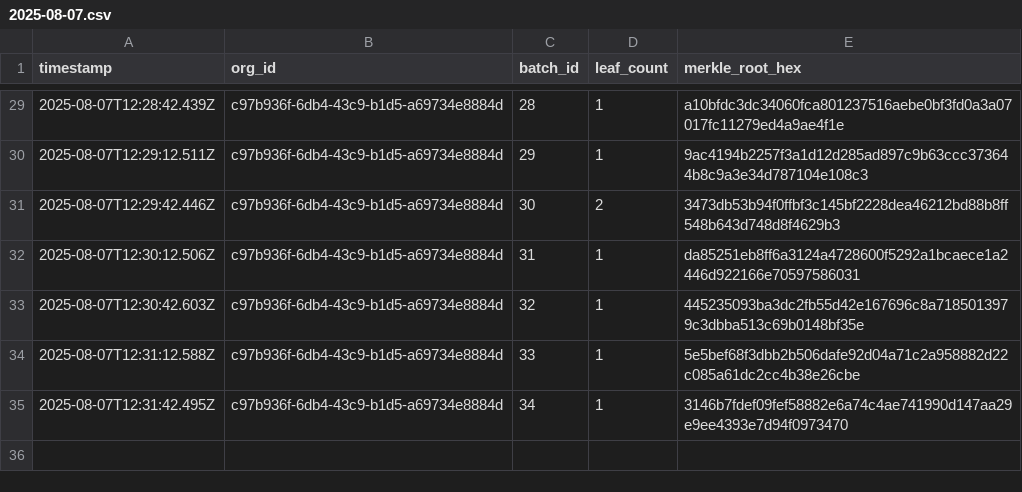
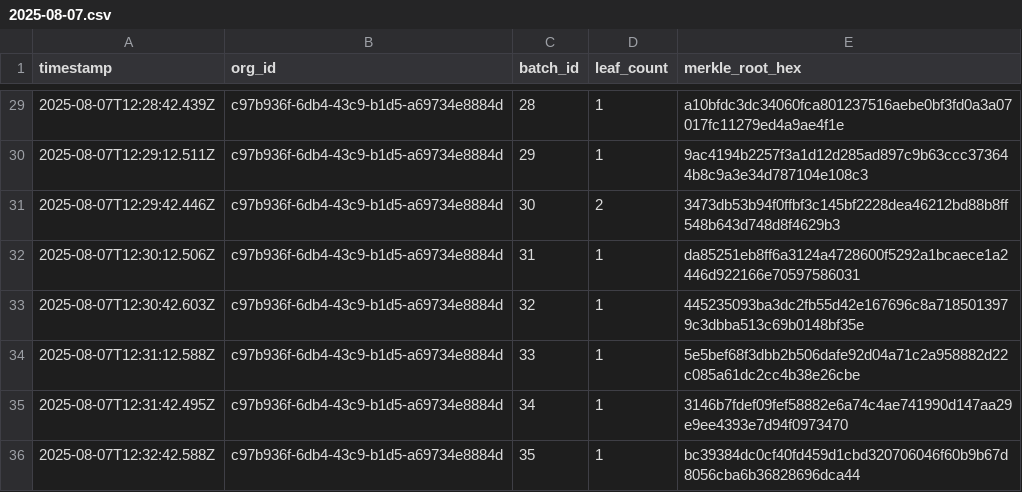
Before and after one commit to traceprompt/open-anchors, a CSV file: 2025-08-07.csv, drawn as a sheet; only a part is shown, gaps mark what is left out.

Commit message:
anchor 1 roots (2025-08-07)

```diff
--- a/2025-08-07.csv
+++ b/2025-08-07.csv
@@ -35 +35,2 @@ timestamp,org_id,batch_id,leaf_count,merkle_root_hex
 2025-08-07T12:31:42.495Z,c97b936f-6db4-43c9-b1d5-a69734e8884d,34,1,3146b7fdef09fef58882e6a74c4ae741990d147aa29e9ee4393e7d94f0973470
+2025-08-07T12:32:42.588Z,c97b936f-6db4-43c9-b1d5-a69734e8884d,35,1,bc39384dc0cf40fd459d1cbd320706046f60b9b67d8056cba6b36828696dca44
```
